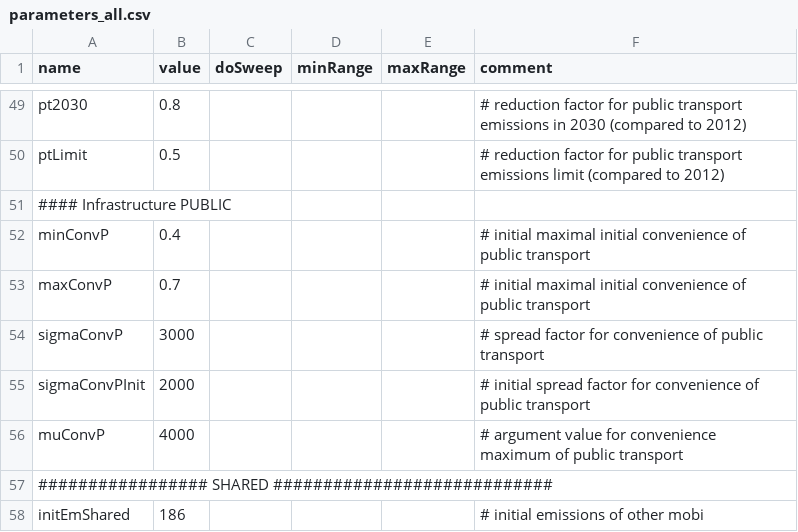
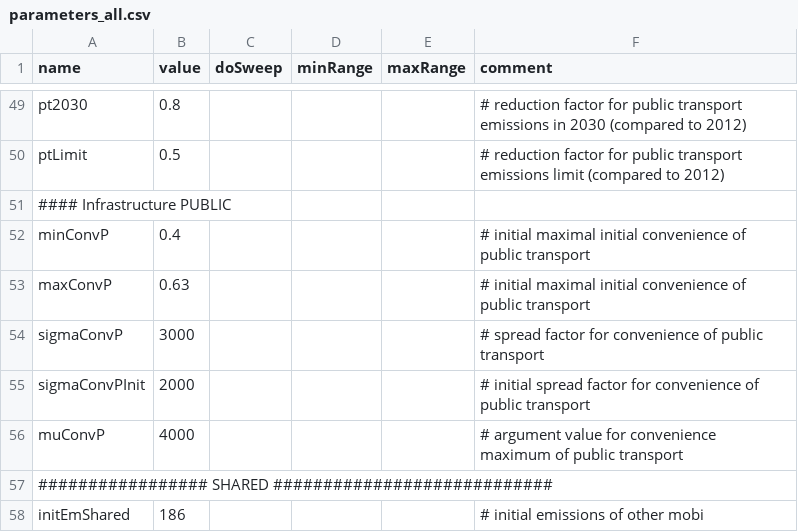
Before and after one commit to CoeGSS-Project/motmo, a CSV file: parameters_all.csv, drawn as a sheet; only a part is shown, gaps mark what is left out; the diff covers the shown part only.

```diff
--- a/parameters_all.csv
+++ b/parameters_all.csv
@@ -52,3 +52,3 @@ ptLimit,0.5,,,,"# reduction factor for public transport emissions limit (compare
 minConvP,0.4,,,,"# initial maximal initial convenience of public transport"
-maxConvP,0.7,,,,"# initial maximal initial convenience of public transport"
+maxConvP,0.63,,,,"# initial maximal initial convenience of public transport"
 sigmaConvP,3000,,,,"# spread factor for convenience of public transport"
```
Also changed, not shown: 9 edited cells elsewhere in this file, 3 other files.
